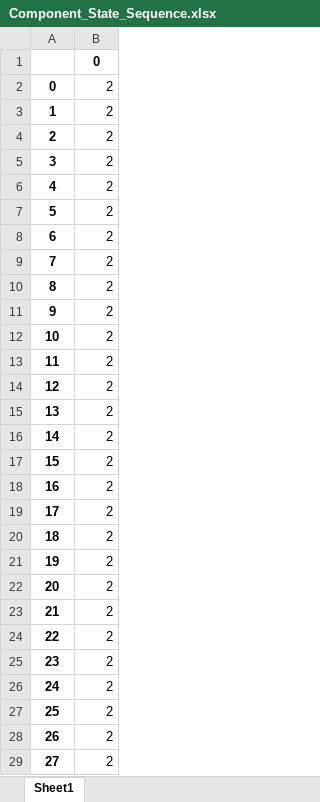
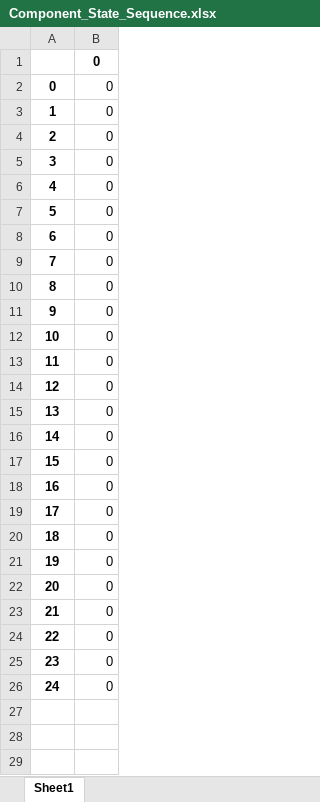
Before and after one commit to andreyaW/PhD_Sims, an Excel workbook: Prop_Sims/shipModel/Component_State_Sequence.xlsx, sheet Sheet1, drawn as a sheet; only a part is shown; values as stored, in another font and other column widths than the file's, no borders; the diff covers the shown part only; the diff names each change by its address in the sheet, - before the commit and + after, or states it on an @@ line.

```diff
--- a/Prop_Sims/shipModel/Component_State_Sequence.xlsx (sheet Sheet1)
+++ b/Prop_Sims/shipModel/Component_State_Sequence.xlsx (sheet Sheet1)
-B2:B26: 2
+B2:B26: 0
-row 27: 25 | 2
-row 28: 26 | 2
-row 29: 27 | 2
```
Also changed, not shown: 72 removed rows elsewhere in this sheet, Prop_Sims/shipModel/Sensor_Observation_Sequence.xlsx, 10 other files.
